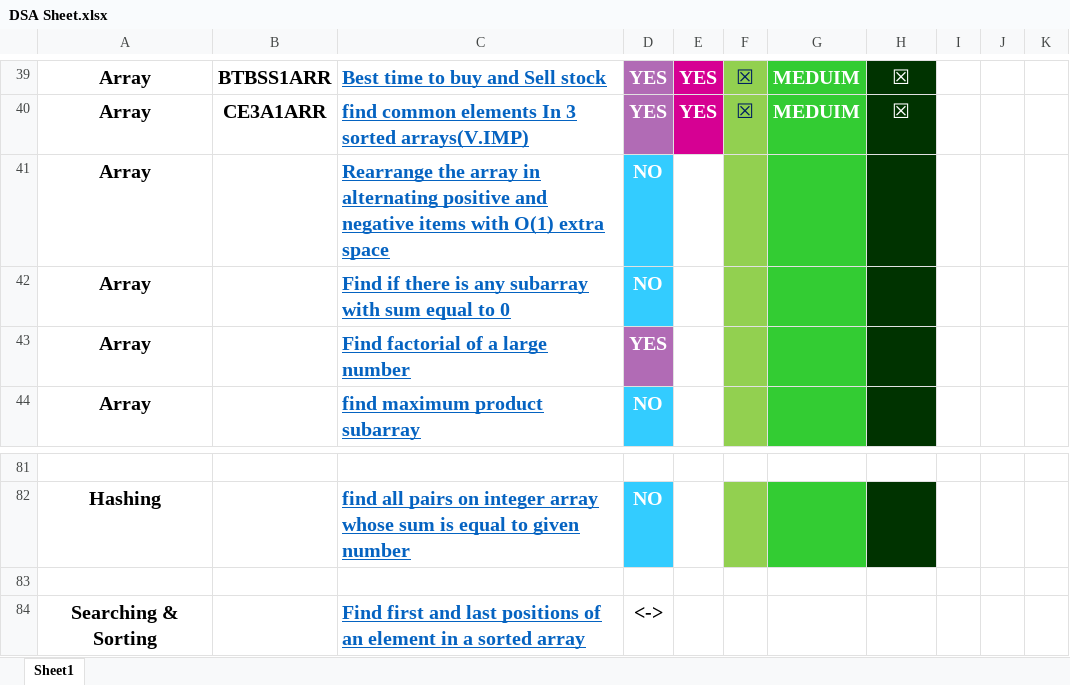
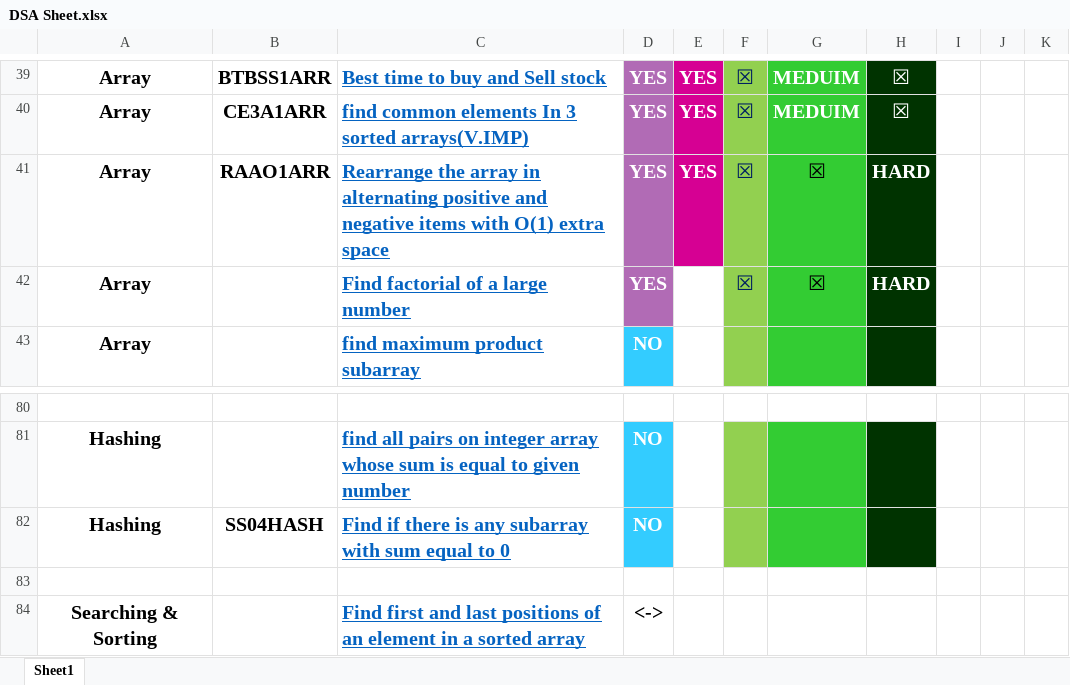
Before and after one commit to vishwajeetvb/DSA, an Excel workbook: DSA Sheet.xlsx, sheet Sheet1, drawn as a sheet; only a part is shown, gaps mark what is left out; values as stored, in another font and other column widths than the file's, no borders; removed rows and columns are numbered as before the commit, all else as after; the diff names each change by its address in the sheet, - before the commit and + after, or states it on an @@ line.

```diff
--- a/DSA Sheet.xlsx (sheet Sheet1)
+++ b/DSA Sheet.xlsx (sheet Sheet1)
-B41: (empty)
+B41: RAAO1ARR
-D41: NO
+D41: YES
-D41 fill: #33CCFF
+D41 fill: #B16BB5
-E41: (empty)
+E41: YES
-E41 fill: none
+E41 fill: #D60093
-F41: (empty)
+F41: ☒
-G41: (empty)
+G41: ☒
-H41: (empty)
+H41: HARD
-row 42: Array |  | Find if there is any subarray with sum equal to 0 | NO
-F42: (empty)
+F42: ☒
-G42: (empty)
+G42: ☒
-H42: (empty)
+H42: HARD
+row 82: Hashing | SS04HASH | Find if there is any subarray with sum equal to 0 | NO
```
Also changed, not shown: 12 other files.
